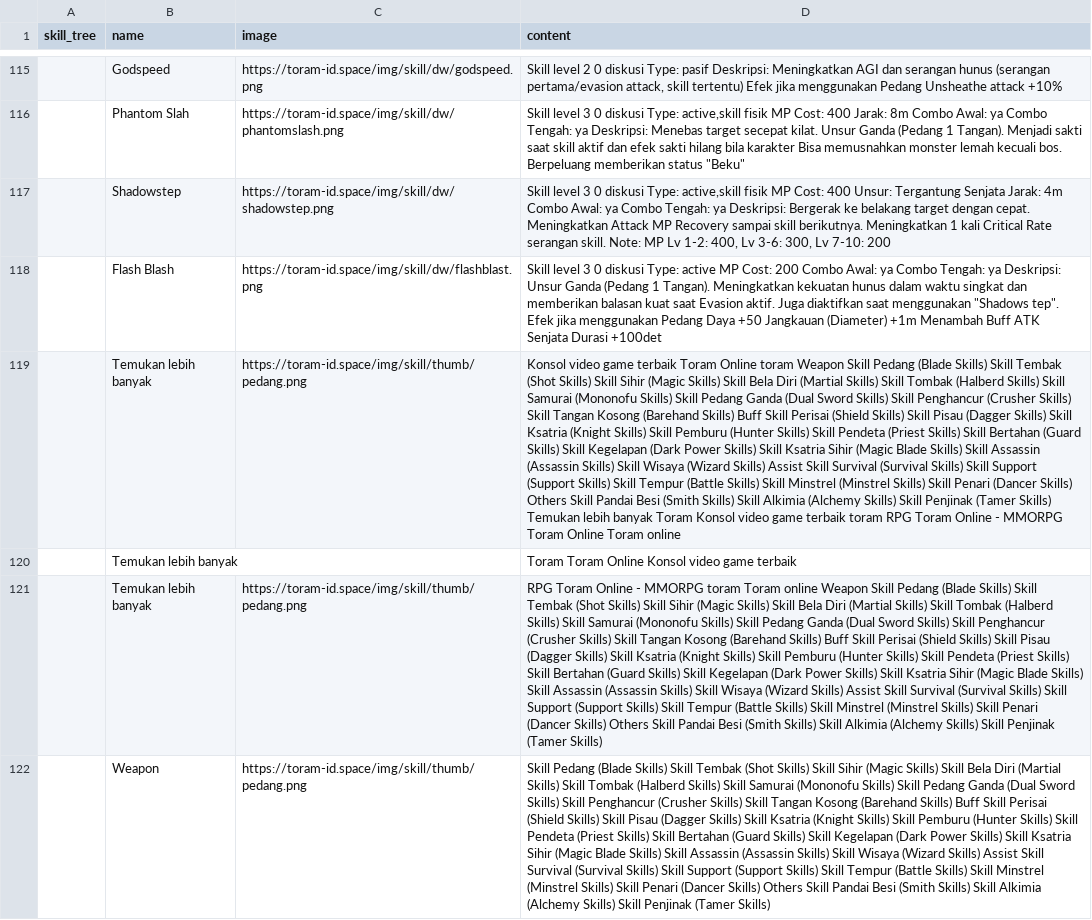
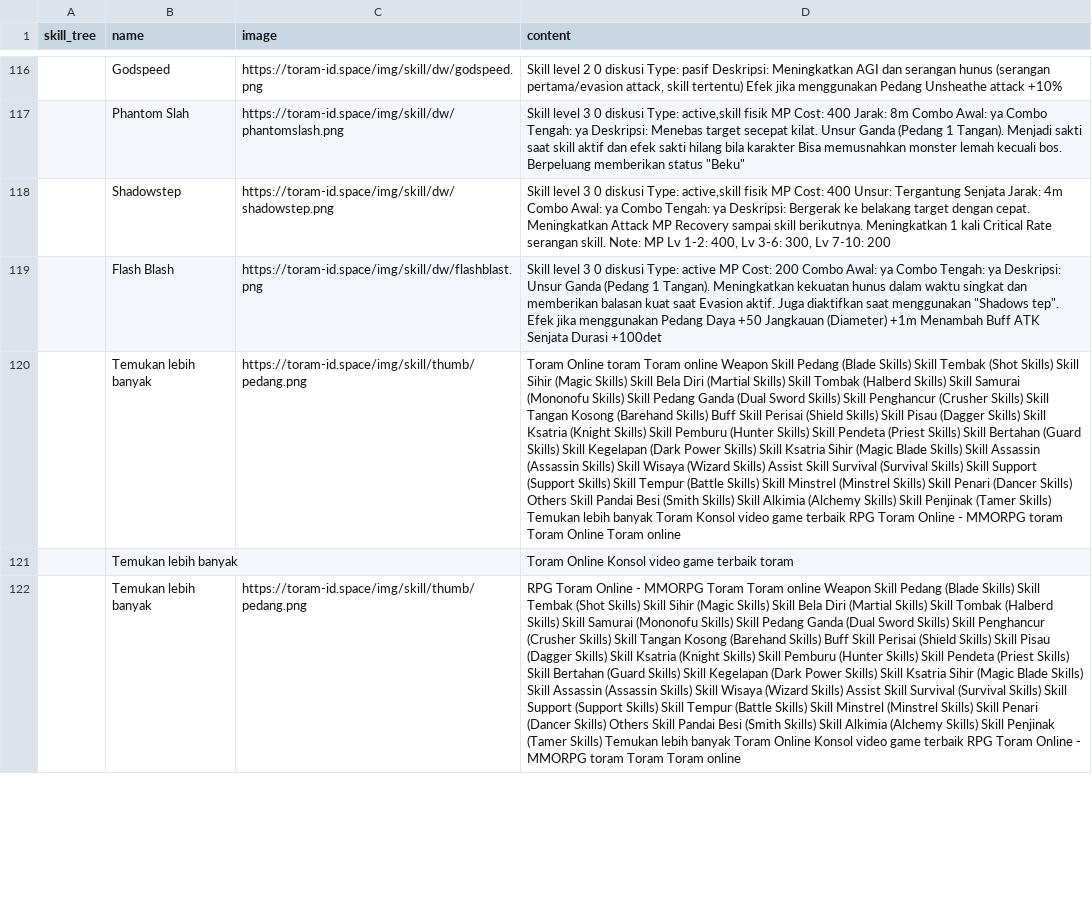
Before and after one commit to dimasyoga42/dataset, a CSV file: skills.csv, drawn as a sheet; only a part is shown, gaps mark what is left out; removed rows and columns are numbered as before the commit, all else as after; the diff covers the shown part only; the diff names each change by its address in the sheet, - before the commit and + after, or states it on an @@ line.

```diff
--- a/skills.csv
+++ b/skills.csv
-D120 (content): Konsol video game terbaik Toram Online toram Weapon Skill Pedang (Blade Skills) Skill Tembak (Shot Skills) Skill Sihir (Magic Skills) Skill Bela Diri (Martial Skills) Skill Tombak (Halberd Skills) Skill Samurai (Mononofu Skills) Skill Pedang Ganda (Dual Sword Skills) Skill Penghancur (Crusher Skills) Skill Tangan Kosong (Barehand Skills) Buff Skill Perisai (Shield Skills) Skill Pisau (Dagger Skills) Skill Ksatria (Knight Skills) Skill Pemburu (Hunter Skills) Skill Pendeta (Priest Skills) Skill Bertahan (Guard Skills) Skill Kegelapan (Dark Power Skills) Skill Ksatria Sihir (Magic Blade Skills) Skill Assassin (Assassin Skills) Skill Wisaya (Wizard Skills) Assist Skill Survival (Survival Skills) Skill Support (Support Skills) Skill Tempur (Battle Skills) Skill Minstrel (Minstrel Skills) Skill Penari (Dancer Skills) Others Skill Pandai Besi (Smith Skills) Skill Alkimia (Alchemy Skills) Skill Penjinak (Tamer Skills) Temukan lebih banyak Toram Konsol video game terbaik toram RPG Toram Online - MMORPG Toram Online…
+D120 (content): Toram Online toram Toram online Weapon Skill Pedang (Blade Skills) Skill Tembak (Shot Skills) Skill Sihir (Magic Skills) Skill Bela Diri (Martial Skills) Skill Tombak (Halberd Skills) Skill Samurai (Mononofu Skills) Skill Pedang Ganda (Dual Sword Skills) Skill Penghancur (Crusher Skills) Skill Tangan Kosong (Barehand Skills) Buff Skill Perisai (Shield Skills) Skill Pisau (Dagger Skills) Skill Ksatria (Knight Skills) Skill Pemburu (Hunter Skills) Skill Pendeta (Priest Skills) Skill Bertahan (Guard Skills) Skill Kegelapan (Dark Power Skills) Skill Ksatria Sihir (Magic Blade Skills) Skill Assassin (Assassin Skills) Skill Wisaya (Wizard Skills) Assist Skill Survival (Survival Skills) Skill Support (Support Skills) Skill Tempur (Battle Skills) Skill Minstrel (Minstrel Skills) Skill Penari (Dancer Skills) Others Skill Pandai Besi (Smith Skills) Skill Alkimia (Alchemy Skills) Skill Penjinak (Tamer Skills) Temukan lebih banyak Toram Konsol video game terbaik RPG Toram Online - MMORPG toram Toram Online…
-D121 (content): Toram Toram Online Konsol video game terbaik
+D121 (content): Toram Online Konsol video game terbaik toram
-D122 (content): …- MMORPG toram Toram online Weapon Skill Pedang (Blade Skills) Skill Tembak (Shot Skills) Skill Sihir (Magic Skills) Skill Bela Diri (Martial Skills) Skill Tombak (Halberd Skills) Skill Samurai (Mononofu Skills) Skill Pedang Ganda (Dual Sword Skills) Skill Penghancur (Crusher Skills) Skill Tangan Kosong (Barehand Skills) Buff Skill Perisai (Shield Skills) Skill Pisau (Dagger Skills) Skill Ksatria (Knight Skills) Skill Pemburu (Hunter Skills) Skill Pendeta (Priest Skills) Skill Bertahan (Guard Skills) Skill Kegelapan (Dark Power Skills) Skill Ksatria Sihir (Magic Blade Skills) Skill Assassin (Assassin Skills) Skill Wisaya (Wizard Skills) Assist Skill Survival (Survival Skills) Skill Support (Support Skills) Skill Tempur (Battle Skills) Skill Minstrel (Minstrel Skills) Skill Penari (Dancer Skills) Others Skill Pandai Besi (Smith Skills) Skill Alkimia (Alchemy Skills) Skill Penjinak (Tamer Skills)
+D122 (content): …- MMORPG Toram Toram online Weapon Skill Pedang (Blade Skills) Skill Tembak (Shot Skills) Skill Sihir (Magic Skills) Skill Bela Diri (Martial Skills) Skill Tombak (Halberd Skills) Skill Samurai (Mononofu Skills) Skill Pedang Ganda (Dual Sword Skills) Skill Penghancur (Crusher Skills) Skill Tangan Kosong (Barehand Skills) Buff Skill Perisai (Shield Skills) Skill Pisau (Dagger Skills) Skill Ksatria (Knight Skills) Skill Pemburu (Hunter Skills) Skill Pendeta (Priest Skills) Skill Bertahan (Guard Skills) Skill Kegelapan (Dark Power Skills) Skill Ksatria Sihir (Magic Blade Skills) Skill Assassin (Assassin Skills) Skill Wisaya (Wizard Skills) Assist Skill Survival (Survival Skills) Skill Support (Support Skills) Skill Tempur (Battle Skills) Skill Minstrel (Minstrel Skills) Skill Penari (Dancer Skills) Others Skill Pandai Besi (Smith Skills) Skill Alkimia (Alchemy Skills) Skill Penjinak (Tamer Skills) Temukan lebih banyak Toram Online Konsol video game terbaik RPG Toram Online - MMORPG toram Toram Toram online
-row 122:  | Weapon | https://toram-id.space/img/skill/thumb/pedang.png | Skill Pedang (Blade Skills) Skill Tembak (Shot Skills) Skill Sihir (Magic Skills) Skill Bela Diri (Martial Skills) Skill Tombak (Halberd Skills) Skill Samurai (Mononofu Skills) Skill Pedang Ganda (Dual Sword Skills) Skill Penghancur (Crusher Skills) Skill Tangan Kosong (Barehand Skills) Buff Skill Perisai (Shield Skills) Skill Pisau (Dagger Skills) Skill Ksatria (Knight Skills) Skill Pemburu (Hunter Skills) Skill Pendeta (Priest Skills) Skill Bertahan (Guard Skills) Skill Kegelapan (Dark Power Skills) Skill Ksatria Sihir (Magic Blade Skills) Skill Assassin (Assassin Skills) Skill Wisaya (Wizard Skills) Assist Skill Survival (Survival Skills) Skill Support (Support Skills) Skill Tempur (Battle Skills) Skill Minstrel (Minstrel Skills) Skill Penari (Dancer Skills) Others Skill Pandai Besi (Smith Skills) Skill Alkimia (Alchemy Skills) Skill Penjinak (Tamer Skills)
```
Also changed, not shown: 6 added rows, 3 removed rows, 2 moved rows and 55 edited cells elsewhere in this file.
